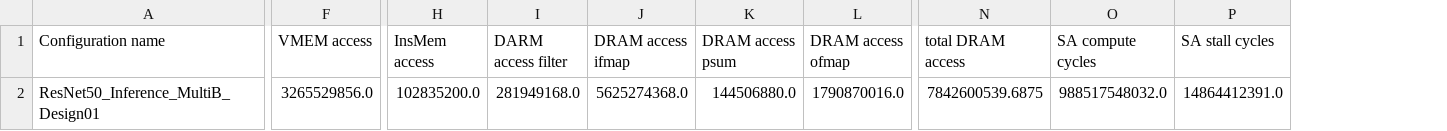
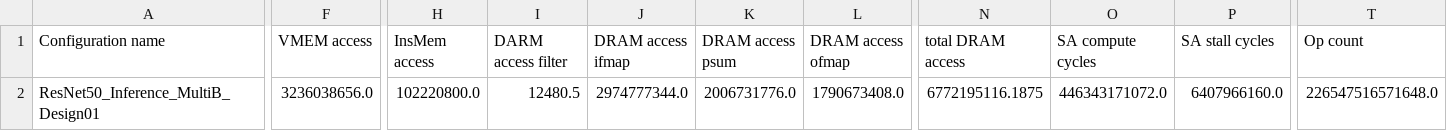
Before and after one commit to VeriGOOD-ML/public, a CSV file: genesys/genesys/simulation/Results_Inference/ResNet50_result_Inference_MultiB_24576.csv, drawn as a sheet; only a part is shown, gaps mark what is left out; the diff covers the shown part only; the diff names each change by its address in the sheet, - before the commit and + after, or states it on an @@ line.

```diff
--- a/genesys/genesys/simulation/Results_Inference/ResNet50_result_Inference_MultiB_24576.csv
+++ b/genesys/genesys/simulation/Results_Inference/ResNet50_result_Inference_MultiB_24576.csv
+column T (Op count), row 2: 226547516571648.0
-F2 (VMEM access): 3265529856.0
+F2 (VMEM access): 3236038656.0
-H2 (InsMem access): 102835200.0
+H2 (InsMem access): 102220800.0
-I2 (DARM access filter): 281949168.0
+I2 (DARM access filter): 12480.5
-J2 (DRAM access ifmap): 5625274368.0
+J2 (DRAM access ifmap): 2974777344.0
-K2 (DRAM access psum): 144506880.0
+K2 (DRAM access psum): 2006731776.0
-L2 (DRAM access ofmap): 1790870016.0
+L2 (DRAM access ofmap): 1790673408.0
-N2 (total DRAM access): 7842600539.6875
+N2 (total DRAM access): 6772195116.1875
-O2 (SA compute cycles): 988517548032.0
+O2 (SA compute cycles): 446343171072.0
-P2 (SA stall cycles): 14864412391.0
+P2 (SA stall cycles): 6407966160.0
```
Also changed, not shown: 3 edited cells elsewhere in this file, genesys/genesys/simulation/Layer_wise_result_Inference.csv, genesys/genesys/simulation/Layer_wise_result_Training.csv, 52 other files.
